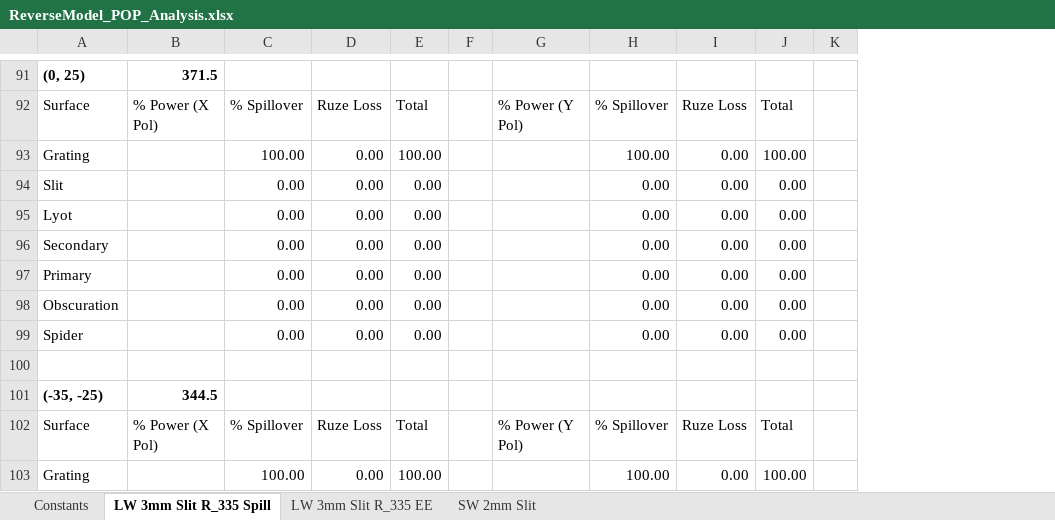
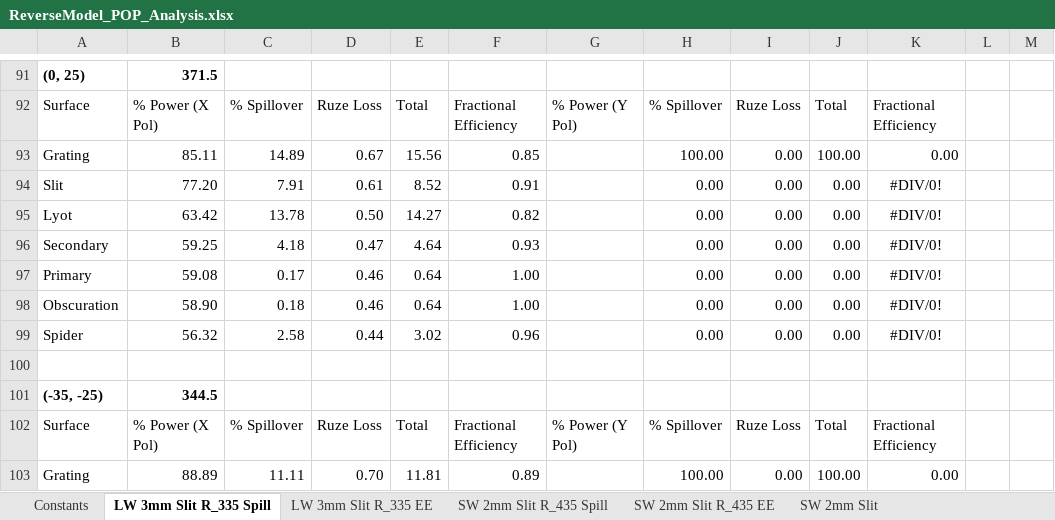
Before and after one commit to tim-balloon/tim-inst_modl, an Excel workbook: optics_analysis/ReverseModel_POP_Analysis.xlsx, sheet LW 3mm Slit R_335 Spill, drawn as a sheet; only a part is shown, gaps mark what is left out; values as stored, in another font and other column widths than the file's, no borders; removed rows and columns are numbered as before the commit, all else as after; the diff covers the shown part only; the diff names each change by its address in the sheet, - before the commit and + after, or states it on an @@ line.

Commit message:
Update data in SW and use normalized efficiency within main beam

```diff
--- a/optics_analysis/ReverseModel_POP_Analysis.xlsx (sheet LW 3mm Slit R_335 Spill)
+++ b/optics_analysis/ReverseModel_POP_Analysis.xlsx (sheet LW 3mm Slit R_335 Spill)
+sheet tab: SW 2mm Slit R_435 Spill
+sheet tab: SW 2mm Slit R_435 EE
-column F, empty
+column F, rows 92-103: Fractional Efficiency | 0.85 | 0.91 | 0.82 | 0.93 | 1.00 | 1.00 | 0.96 |  |  | Fractional Efficiency | 0.89
+column K, rows 92-103: Fractional Efficiency | 0.00 | #DIV/0! | #DIV/0! | #DIV/0! | #DIV/0! | #DIV/0! | #DIV/0! |  |  | Fractional Efficiency | 0.00
+column L, empty
-B93: (empty)
+B93: 85.11
-C93: 100.00
+C93: 14.89
-D93: 0.00
+D93: 0.67
-E93: 100.00
+E93: 15.56
-B94: (empty)
+B94: 77.20
-C94: 0.00
+C94: 7.91
-D94: 0.00
+D94: 0.61
-E94: 0.00
+E94: 8.52
-B95: (empty)
+B95: 63.42
-C95: 0.00
+C95: 13.78
-D95: 0.00
+D95: 0.50
-E95: 0.00
+E95: 14.27
-B96: (empty)
+B96: 59.25
-C96: 0.00
+C96: 4.18
-D96: 0.00
+D96: 0.47
-E96: 0.00
+E96: 4.64
-B97: (empty)
+B97: 59.08
-C97: 0.00
+C97: 0.17
-D97:D98: 0.00
+D97:D98: 0.46
-E97:E98: 0.00
+E97:E98: 0.64
-B98: (empty)
+B98: 58.90
-C98: 0.00
+C98: 0.18
-B99: (empty)
+B99: 56.32
-C99: 0.00
+C99: 2.58
-D99: 0.00
+D99: 0.44
-E99: 0.00
+E99: 3.02
-B103: (empty)
+B103: 88.89
-C103: 100.00
+C103: 11.11
-D103: 0.00
+D103: 0.70
-E103: 100.00
+E103: 11.81
```
Also changed, not shown: 131 edited cells elsewhere in this sheet, sheet LW 3mm Slit R_335 EE, formulas that keep their value, charts or pictures, optics_analysis/OpticalSpecifications.xlsx.
